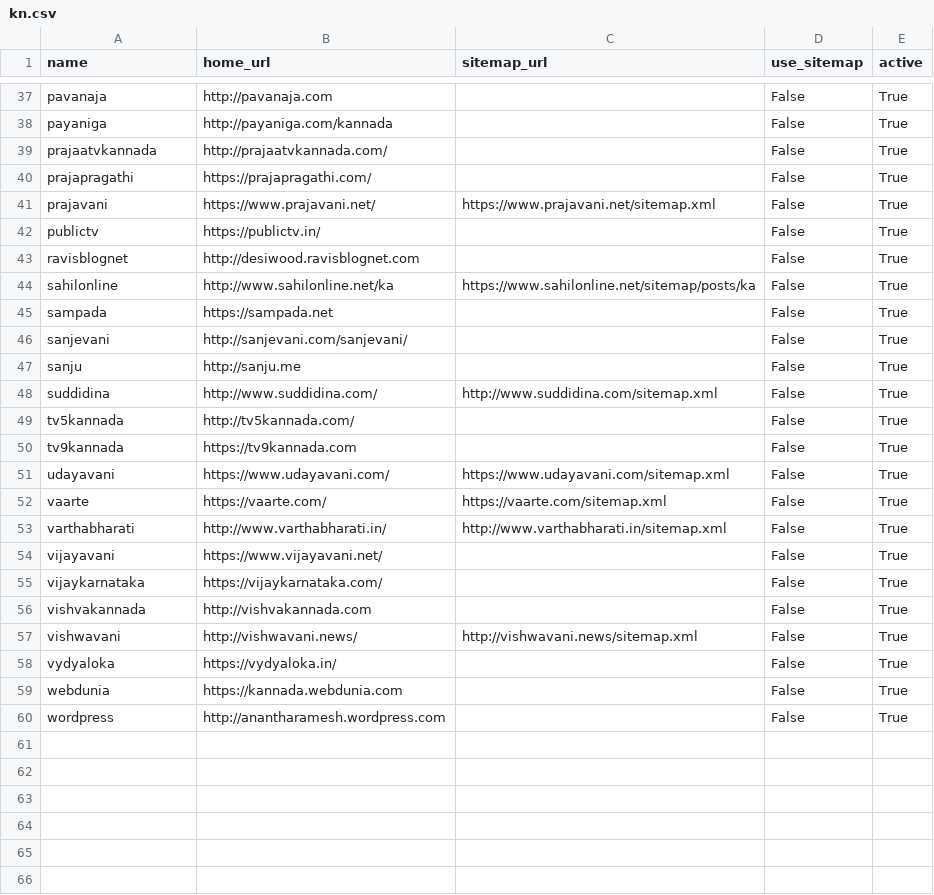
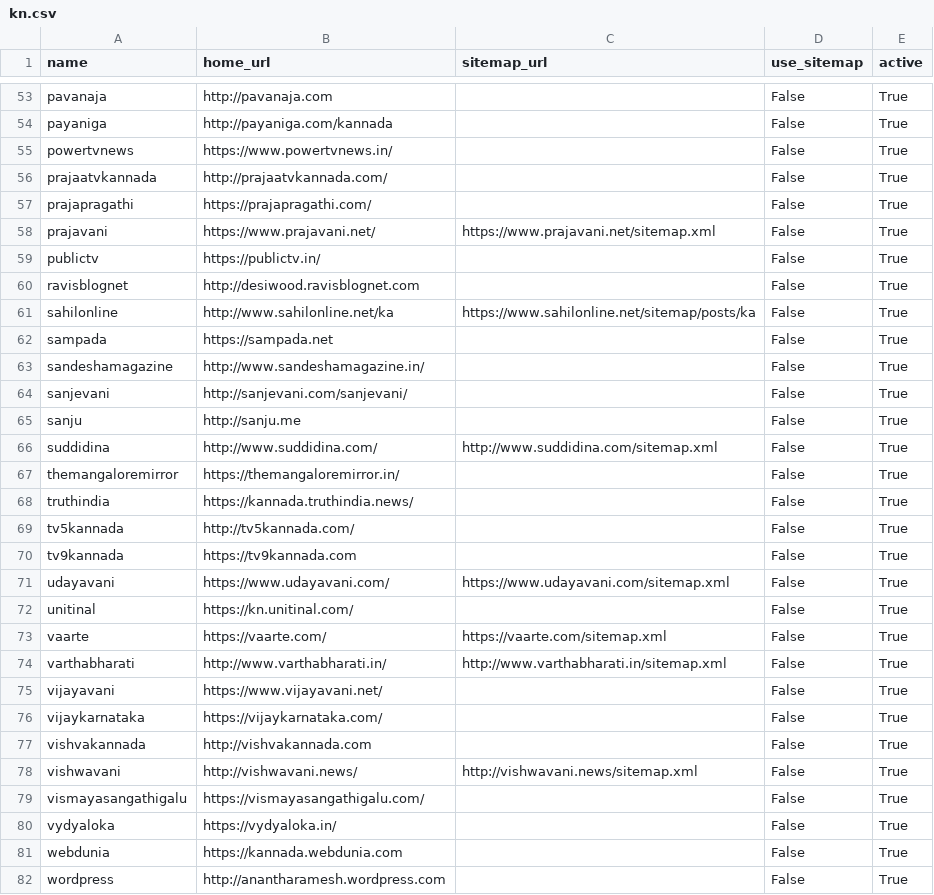
Before and after one commit to divkakwani/webcorpus, a CSV file: sources/kn.csv, drawn as a sheet; only a part is shown, gaps mark what is left out; the diff covers the shown part only.

```diff
--- a/sources/kn.csv
+++ b/sources/kn.csv
@@ -38,2 +54,3 @@ pavanaja,http://pavanaja.com,,False,True
 payaniga,http://payaniga.com/kannada,,False,True
+powertvnews,https://www.powertvnews.in/,,False,True
 prajaatvkannada,http://prajaatvkannada.com/,,False,True
@@ -45,2 +62,3 @@ sahilonline,http://www.sahilonline.net/ka,https://www.sahilonline.net/sitemap/po
 sampada,https://sampada.net,,False,True
+sandeshamagazine,http://www.sandeshamagazine.in/,,False,True
 sanjevani,http://sanjevani.com/sanjevani/,,False,True
@@ -48,2 +66,4 @@ sanju,http://sanju.me,,False,True
 suddidina,http://www.suddidina.com/,http://www.suddidina.com/sitemap.xml,False,True
+themangaloremirror,https://themangaloremirror.in/,,False,True
+truthindia,https://kannada.truthindia.news/,,False,True
 tv5kannada,http://tv5kannada.com/,,False,True
@@ -51,2 +71,3 @@ tv9kannada,https://tv9kannada.com,,False,True
 udayavani,https://www.udayavani.com/,https://www.udayavani.com/sitemap.xml,False,True
+unitinal,https://kn.unitinal.com/,,False,True
 vaarte,https://vaarte.com/,https://vaarte.com/sitemap.xml,False,True
@@ -57,2 +78,3 @@ vishvakannada,http://vishvakannada.com,,False,True
 vishwavani,http://vishwavani.news/,http://vishwavani.news/sitemap.xml,False,True
+vismayasangathigalu,https://vismayasangathigalu.com/,,False,True
 vydyaloka,https://vydyaloka.in/,,False,True
```
Also changed, not shown: 16 added rows elsewhere in this file.
